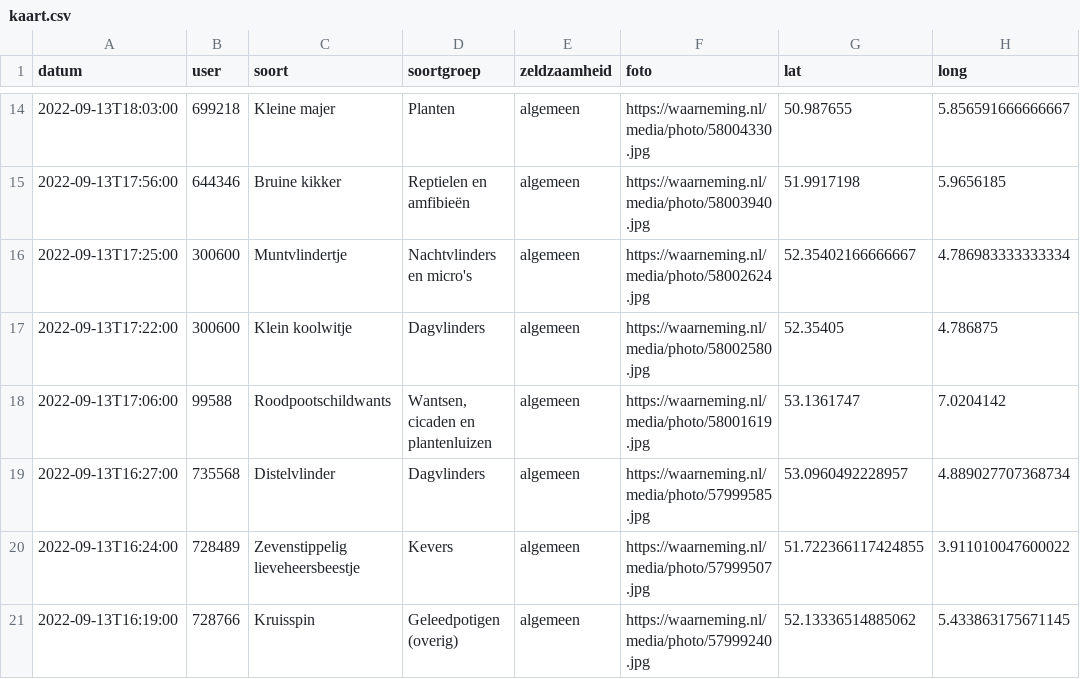
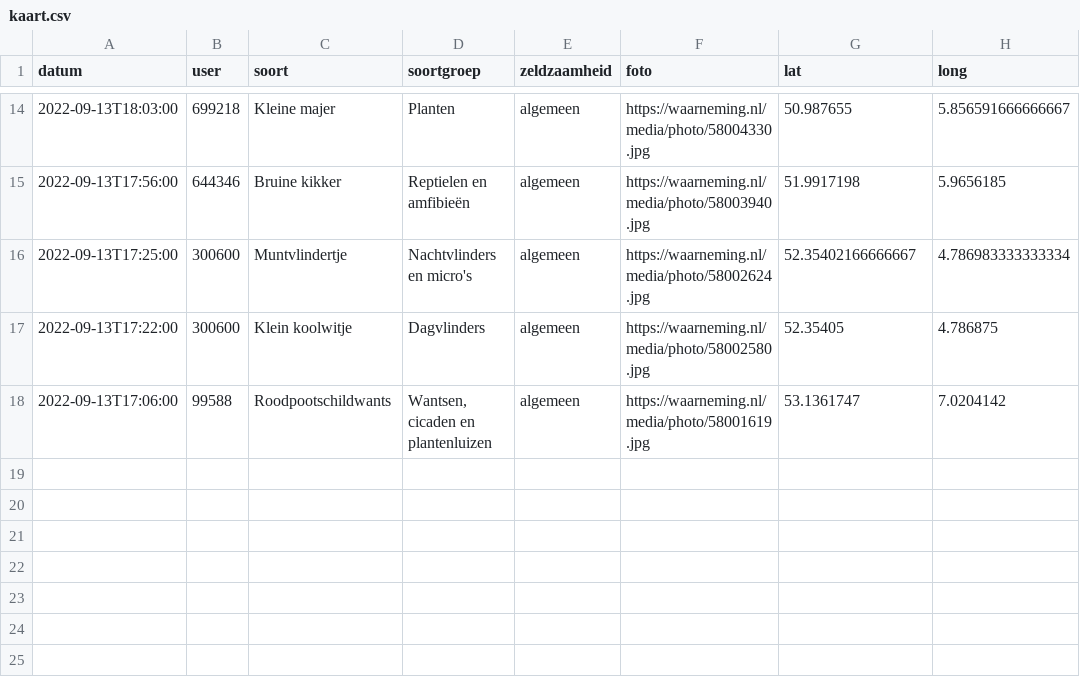
Before and after one commit to erikvangameren/dewildetuin, a CSV file: kaart.csv, drawn as a sheet; only a part is shown, gaps mark what is left out; the diff names each change by its address in the sheet, - before the commit and + after, or states it on an @@ line.

```diff
--- a/kaart.csv
+++ b/kaart.csv
-row 19: 2022-09-13T16:27:00 | 735568 | Distelvlinder | Dagvlinders | algemeen | https://waarneming.nl/media/photo/57999585.jpg | 53.0960492228957 | 4.889027707368734
-row 20: 2022-09-13T16:24:00 | 728489 | Zevenstippelig lieveheersbeestje | Kevers | algemeen | https://waarneming.nl/media/photo/57999507.jpg | 51.722366117424855 | 3.911010047600022
-row 21: 2022-09-13T16:19:00 | 728766 | Kruisspin | Geleedpotigen (overig) | algemeen | https://waarneming.nl/media/photo/57999240.jpg | 52.13336514885062 | 5.433863175671145
```
